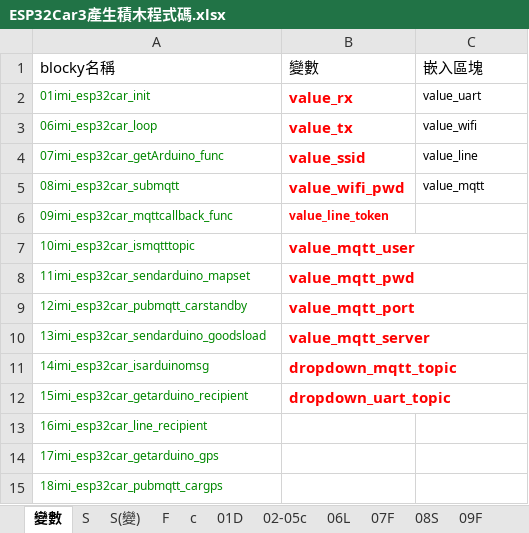
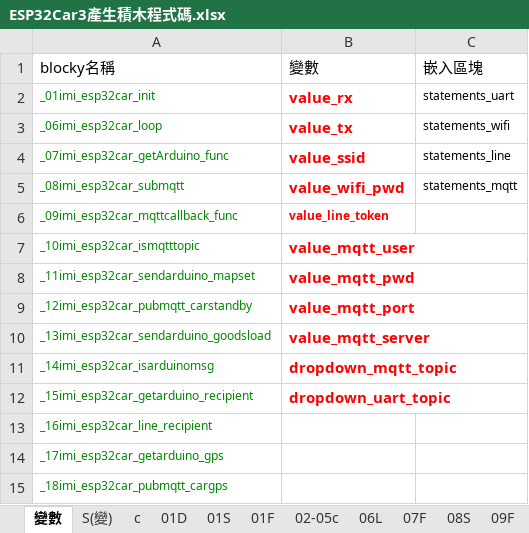
Before and after one commit to kingofamani/Arduino, an Excel workbook: tools/myCustomBlockly/製作積木教學/iMi/完整ino程式依積木分割/ESP32Car/ESP32Car3產生積木程式碼.xlsx, sheet 變數, drawn as a sheet; values as stored, in another font and other column widths than the file's, no borders; the diff names each change by its address in the sheet, - before the commit and + after, or states it on an @@ line.

```diff
--- a/tools/myCustomBlockly/製作積木教學/iMi/完整ino程式依積木分割/ESP32Car/ESP32Car3產生積木程式碼.xlsx (sheet 變數)
+++ b/tools/myCustomBlockly/製作積木教學/iMi/完整ino程式依積木分割/ESP32Car/ESP32Car3產生積木程式碼.xlsx (sheet 變數)
-sheet tab: S
+sheet tab: 01S
-sheet tab: F
+sheet tab: 01F
@@ sheet tab order changed: 變數 | S(變) | c | 01D | 01S | 01F | 02-05c | 06L | 07F | 08S | 09F @@
-A2: 01imi_esp32car_init
+A2: _01imi_esp32car_init
-C2: value_uart
+C2: statements_uart
-A3: 06imi_esp32car_loop
+A3: _06imi_esp32car_loop
-C3: value_wifi
+C3: statements_wifi
-A4: 07imi_esp32car_getArduino_func
+A4: _07imi_esp32car_getArduino_func
-C4: value_line
+C4: statements_line
-A5: 08imi_esp32car_submqtt
+A5: _08imi_esp32car_submqtt
-C5: value_mqtt
+C5: statements_mqtt
-A6: 09imi_esp32car_mqttcallback_func
+A6: _09imi_esp32car_mqttcallback_func
-A7: 10imi_esp32car_ismqtttopic
+A7: _10imi_esp32car_ismqtttopic
-A8: 11imi_esp32car_sendarduino_mapset
+A8: _11imi_esp32car_sendarduino_mapset
-A9: 12imi_esp32car_pubmqtt_carstandby
+A9: _12imi_esp32car_pubmqtt_carstandby
-A10: 13imi_esp32car_sendarduino_goodsload
+A10: _13imi_esp32car_sendarduino_goodsload
-A11: 14imi_esp32car_isarduinomsg
+A11: _14imi_esp32car_isarduinomsg
-A12: 15imi_esp32car_getarduino_recipient
+A12: _15imi_esp32car_getarduino_recipient
-A13: 16imi_esp32car_line_recipient
+A13: _16imi_esp32car_line_recipient
-A14: 17imi_esp32car_getarduino_gps
+A14: _17imi_esp32car_getarduino_gps
-A15: 18imi_esp32car_pubmqtt_cargps
+A15: _18imi_esp32car_pubmqtt_cargps
```
Also changed, not shown: sheet 01D, sheet 01F, sheet 08S, sheet 01S, sheet 07F, sheet 09F, 1 more sheet, 14 other files.
